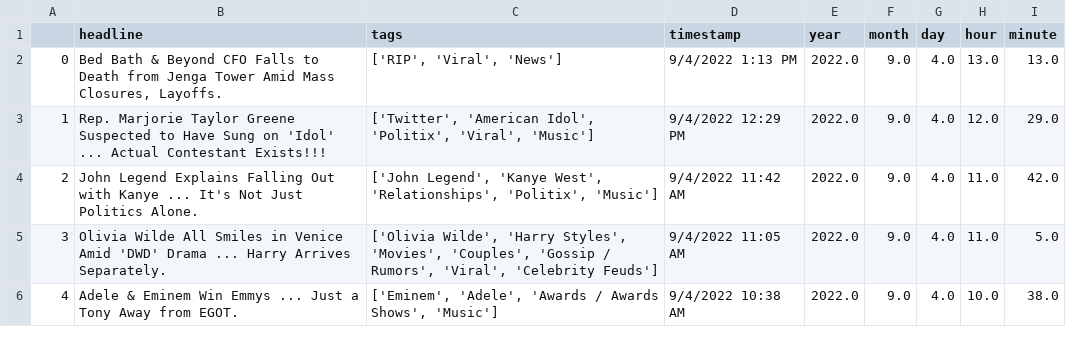
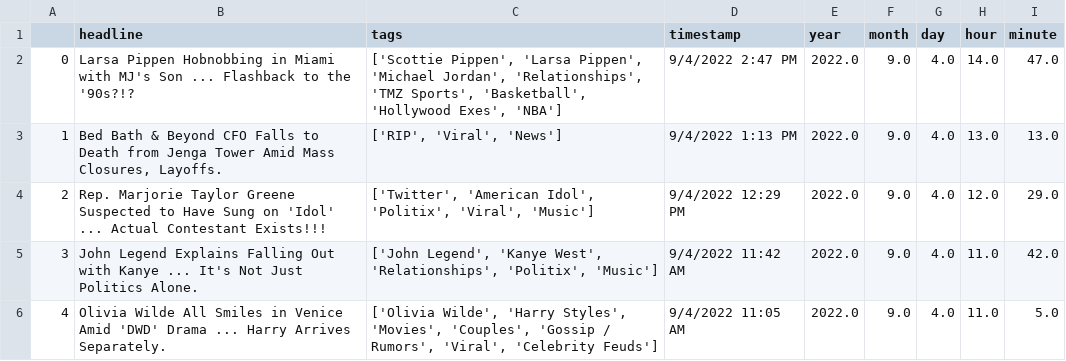
Before and after one commit to obverter/poetrybingo, a CSV file: headlines.csv, drawn as a sheet; only a part is shown; the shorter side is filled out with more unchanged rows; addresses are those after the commit; the diff names each change by its address in the sheet, - before the commit and + after, or states it on an @@ line.

```diff
--- a/headlines.csv
+++ b/headlines.csv
+row 2: 0 | Larsa Pippen Hobnobbing in Miami with MJ's Son ... Flashback to the '90s?!? | ['Scottie Pippen', 'Larsa Pippen', 'Michael Jordan', 'Relationships', 'TMZ Sports', 'Basketball', 'Hollywood Exes', 'NBA'] | 9/4/2022 2:47 PM | 2022.0 | 9.0 | 4.0 | 14.0 | 47.0
@@ column A renumbered from row 3 down @@
```
Also changed, not shown: 1 other file.
